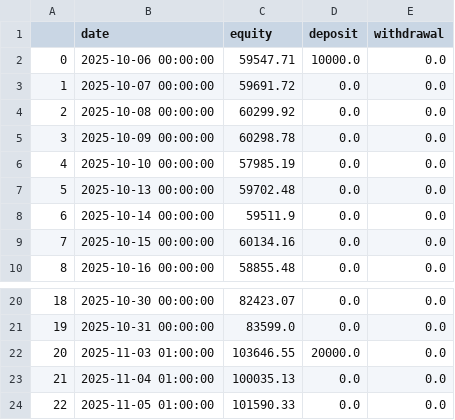
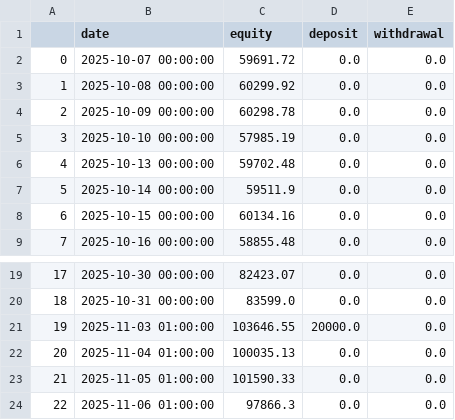
Before and after one commit to Zequn-Li/SisypheanStrategyTrackRecord, a CSV file: track_record.csv, drawn as a sheet; only a part is shown, gaps mark what is left out; removed rows and columns are numbered as before the commit, all else as after; the diff names each change by its address in the sheet, - before the commit and + after, or states it on an @@ line.

```diff
--- a/track_record.csv
+++ b/track_record.csv
-row 2: 0 | 2025-10-06 00:00:00 | 59547.71 | 10000.0 | 0.0
@@ column A renumbered between rows 2 and 23 @@
+row 24: 22 | 2025-11-06 01:00:00 | 97866.3 | 0.0 | 0.0
```
